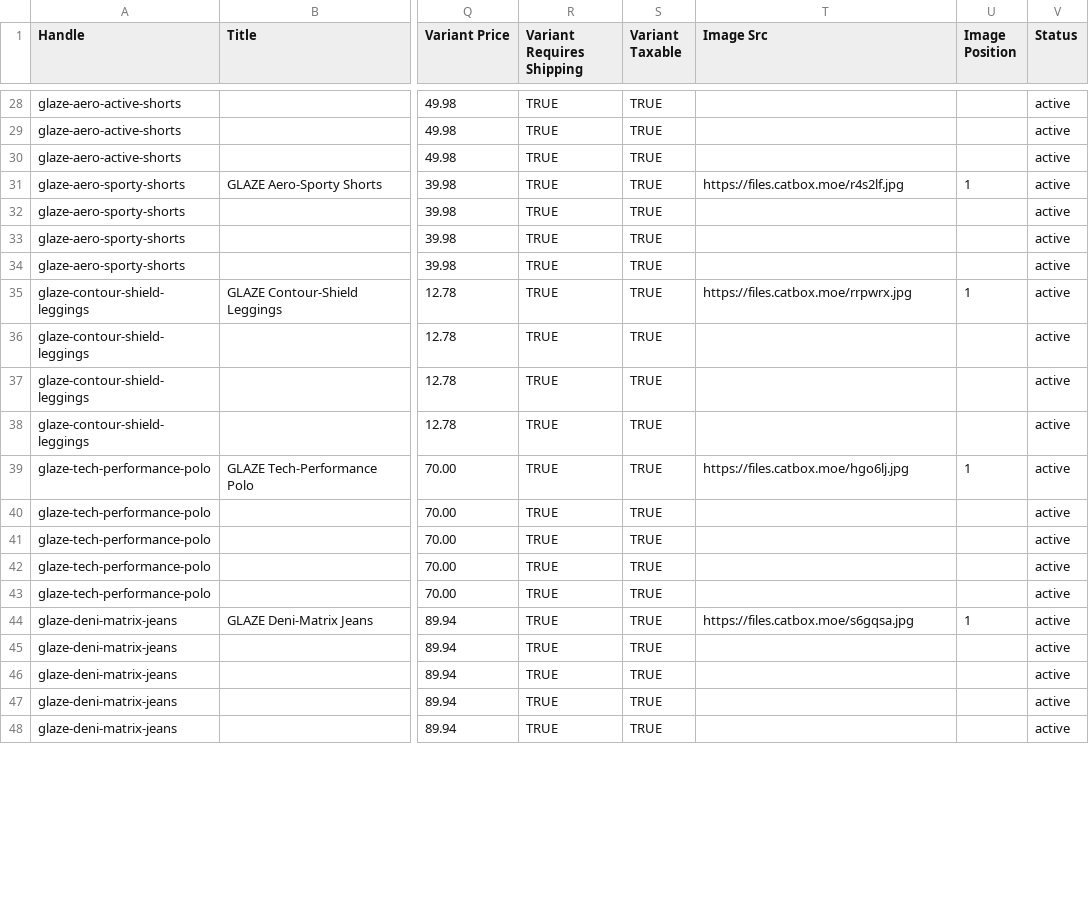
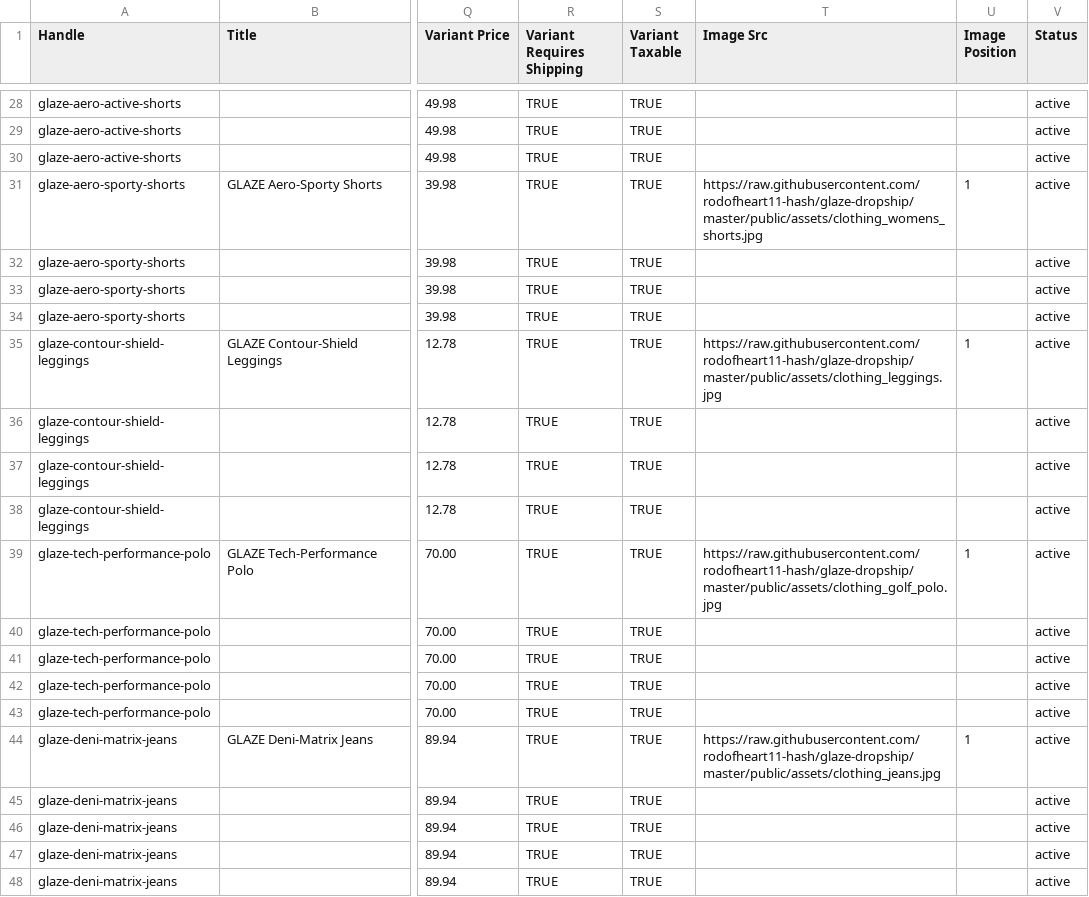
Before and after one commit to rodofheart11-hash/glaze-dropship, a CSV file: shopify_import.csv, drawn as a sheet; only a part is shown, gaps mark what is left out; the diff covers the shown part only; the diff names each change by its address in the sheet, - before the commit and + after, or states it on an @@ line.

Commit message:
chore: use raw GitHub CDN links for product images in shopify_import.csv

```diff
--- a/shopify_import.csv
+++ b/shopify_import.csv
-T31 (Image Src): https://files.catbox.moe/r4s2lf.jpg
+T31 (Image Src): https://raw.githubusercontent.com/rodofheart11-hash/glaze-dropship/master/public/assets/clothing_womens_shorts.jpg
-T35 (Image Src): https://files.catbox.moe/rrpwrx.jpg
+T35 (Image Src): https://raw.githubusercontent.com/rodofheart11-hash/glaze-dropship/master/public/assets/clothing_leggings.jpg
-T39 (Image Src): https://files.catbox.moe/hgo6lj.jpg
+T39 (Image Src): https://raw.githubusercontent.com/rodofheart11-hash/glaze-dropship/master/public/assets/clothing_golf_polo.jpg
-T44 (Image Src): https://files.catbox.moe/s6gqsa.jpg
+T44 (Image Src): https://raw.githubusercontent.com/rodofheart11-hash/glaze-dropship/master/public/assets/clothing_jeans.jpg
```
Also changed, not shown: 10 edited cells elsewhere in this file.
